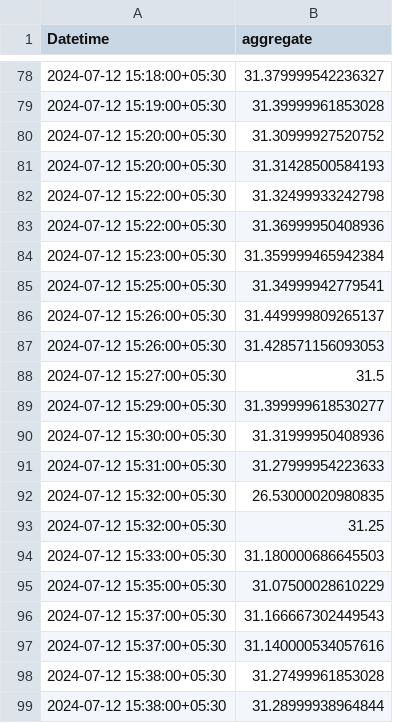
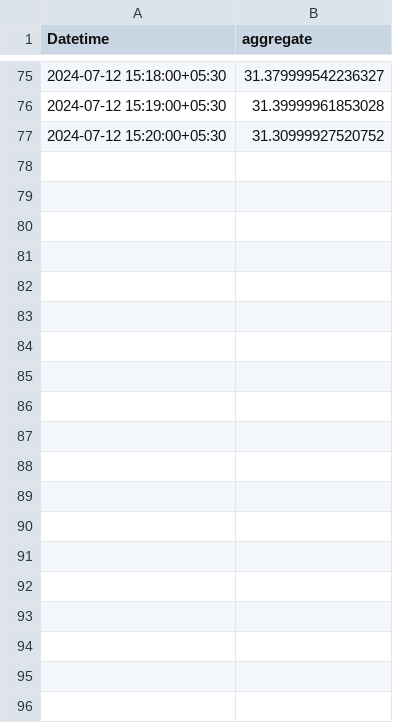
Before and after one commit to KevinAndani/Air-pollution-monitoring-system-with-ESP32-anedya-iot-cloud, a CSV file: IoT_dashboard/temperature_data.csv, drawn as a sheet; only a part is shown, gaps mark what is left out; the diff covers the shown part only.

```diff
--- a/IoT_dashboard/temperature_data.csv
+++ b/IoT_dashboard/temperature_data.csv
@@ -80,20 +77 @@ Datetime,aggregate
 2024-07-12 15:20:00+05:30,31.30999927520752
-2024-07-12 15:20:00+05:30,31.31428500584193
-2024-07-12 15:22:00+05:30,31.32499933242798
-2024-07-12 15:22:00+05:30,31.36999950408936
-2024-07-12 15:23:00+05:30,31.359999465942384
-2024-07-12 15:25:00+05:30,31.34999942779541
-2024-07-12 15:26:00+05:30,31.449999809265137
-2024-07-12 15:26:00+05:30,31.428571156093053
-2024-07-12 15:27:00+05:30,31.5
-2024-07-12 15:29:00+05:30,31.399999618530277
-2024-07-12 15:30:00+05:30,31.31999950408936
-2024-07-12 15:31:00+05:30,31.27999954223633
-2024-07-12 15:32:00+05:30,26.53000020980835
-2024-07-12 15:32:00+05:30,31.25
-2024-07-12 15:33:00+05:30,31.180000686645503
-2024-07-12 15:35:00+05:30,31.07500028610229
-2024-07-12 15:37:00+05:30,31.166667302449543
-2024-07-12 15:37:00+05:30,31.140000534057616
-2024-07-12 15:38:00+05:30,31.27499961853028
-2024-07-12 15:38:00+05:30,31.28999938964844
```
Also changed, not shown: 20 removed rows and 1 moved row elsewhere in this file, IoT_dashboard/humidity_data.csv, 1 other file.
